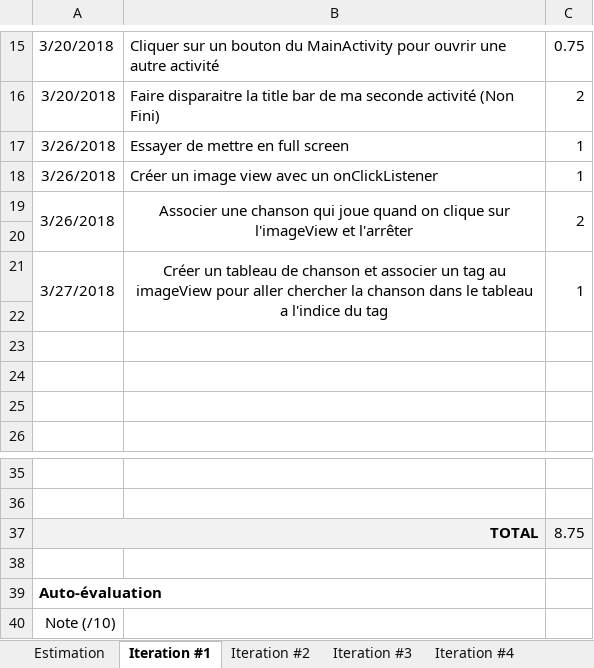
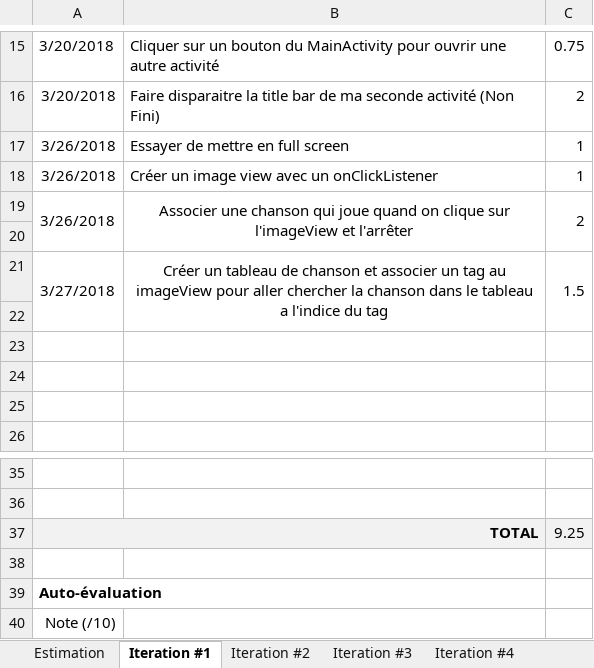
Before and after one commit to yankees35/ProjectAndroid_LerGa, an Excel workbook: Doc/estimation.xlsx, sheet Iteration #1, drawn as a sheet; only a part is shown, gaps mark what is left out; values as stored, in another font and other column widths than the file's, no borders; charts and pictures not drawn; the diff names each change by its address in the sheet, - before the commit and + after, or states it on an @@ line.

Commit message:
2018-3-27(V2)
Changement estimation

```diff
--- a/Doc/estimation.xlsx (sheet Iteration #1)
+++ b/Doc/estimation.xlsx (sheet Iteration #1)
-C21: 1
+C21: 1.5
-C37: 8.75
+C37: 9.25
```
